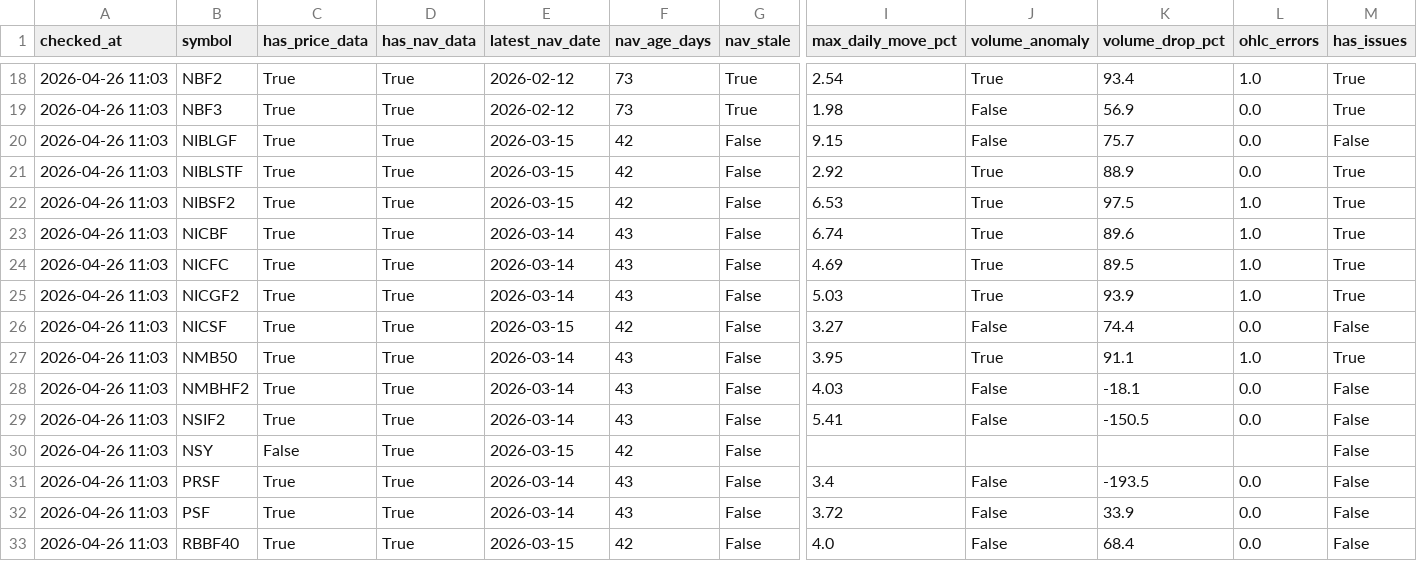
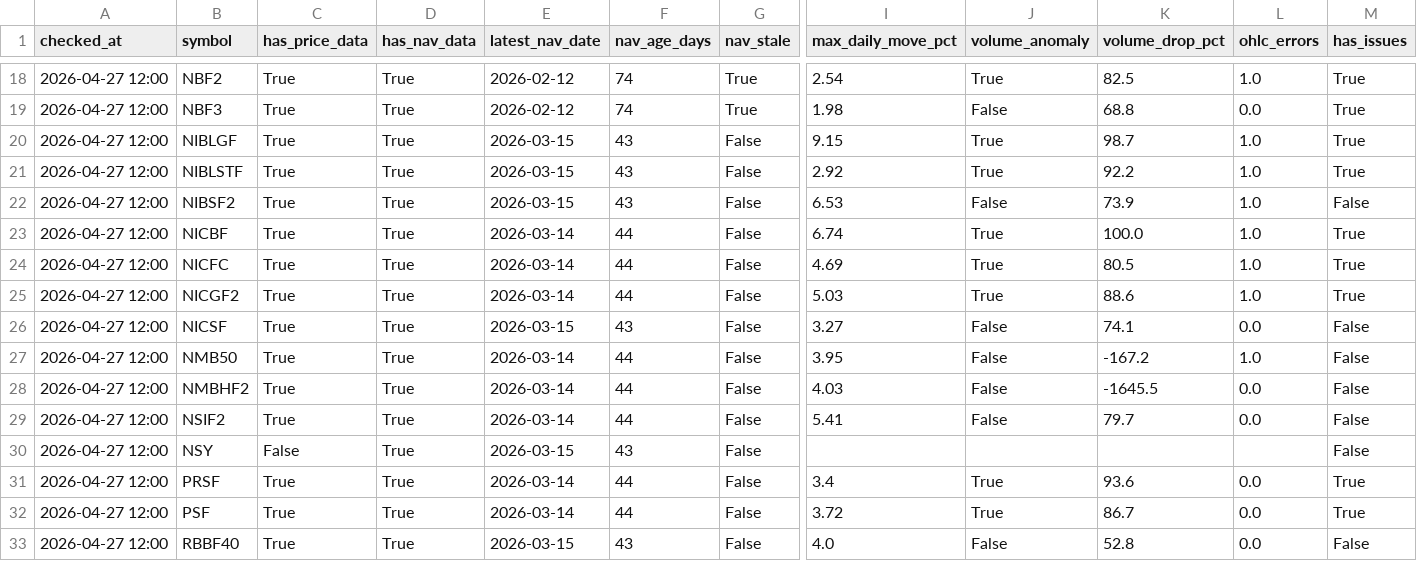
Before and after one commit to Uknowme-h/nepal-mf-quant, a CSV file: data/processed/mf_data_quality.csv, drawn as a sheet; only a part is shown, gaps mark what is left out; the diff covers the shown part only; the diff names each change by its address in the sheet, - before the commit and + after, or states it on an @@ line.

```diff
--- a/data/processed/mf_data_quality.csv
+++ b/data/processed/mf_data_quality.csv
-A18:A33 (checked_at): 2026-04-26 11:03
+A18:A33 (checked_at): 2026-04-27 12:00
-F18:F19 (nav_age_days): 73
+F18:F19 (nav_age_days): 74
-K18 (volume_drop_pct): 93.4
+K18 (volume_drop_pct): 82.5
-K19 (volume_drop_pct): 56.9
+K19 (volume_drop_pct): 68.8
-F20:F22 (nav_age_days): 42
+F20:F22 (nav_age_days): 43
-J20 (volume_anomaly): False
+J20 (volume_anomaly): True
-K20 (volume_drop_pct): 75.7
+K20 (volume_drop_pct): 98.7
-L20:L21 (ohlc_errors): 0.0
+L20:L21 (ohlc_errors): 1.0
-M20 (has_issues): False
+M20 (has_issues): True
-K21 (volume_drop_pct): 88.9
+K21 (volume_drop_pct): 92.2
-J22 (volume_anomaly): True
+J22 (volume_anomaly): False
-K22 (volume_drop_pct): 97.5
+K22 (volume_drop_pct): 73.9
-M22 (has_issues): True
+M22 (has_issues): False
-F23:F25 (nav_age_days): 43
+F23:F25 (nav_age_days): 44
-K23 (volume_drop_pct): 89.6
+K23 (volume_drop_pct): 100.0
-K24 (volume_drop_pct): 89.5
+K24 (volume_drop_pct): 80.5
-K25 (volume_drop_pct): 93.9
+K25 (volume_drop_pct): 88.6
-F26 (nav_age_days): 42
+F26 (nav_age_days): 43
-K26 (volume_drop_pct): 74.4
+K26 (volume_drop_pct): 74.1
-F27:F29 (nav_age_days): 43
+F27:F29 (nav_age_days): 44
-J27 (volume_anomaly): True
+J27 (volume_anomaly): False
-K27 (volume_drop_pct): 91.1
+K27 (volume_drop_pct): -167.2
-M27 (has_issues): True
+M27 (has_issues): False
-K28 (volume_drop_pct): -18.1
+K28 (volume_drop_pct): -1645.5
-K29 (volume_drop_pct): -150.5
+K29 (volume_drop_pct): 79.7
-F30 (nav_age_days): 42
+F30 (nav_age_days): 43
-F31:F32 (nav_age_days): 43
+F31:F32 (nav_age_days): 44
-J31:J32 (volume_anomaly): False
+J31:J32 (volume_anomaly): True
-K31 (volume_drop_pct): -193.5
+K31 (volume_drop_pct): 93.6
-M31:M32 (has_issues): False
+M31:M32 (has_issues): True
-K32 (volume_drop_pct): 33.9
+K32 (volume_drop_pct): 86.7
-F33 (nav_age_days): 42
+F33 (nav_age_days): 43
-K33 (volume_drop_pct): 68.4
+K33 (volume_drop_pct): 52.8
```
Also changed, not shown: 106 edited cells elsewhere in this file, data/processed/mf_daily_snapshot.csv, data/processed/mf_decision_table.csv, 8 other files.
